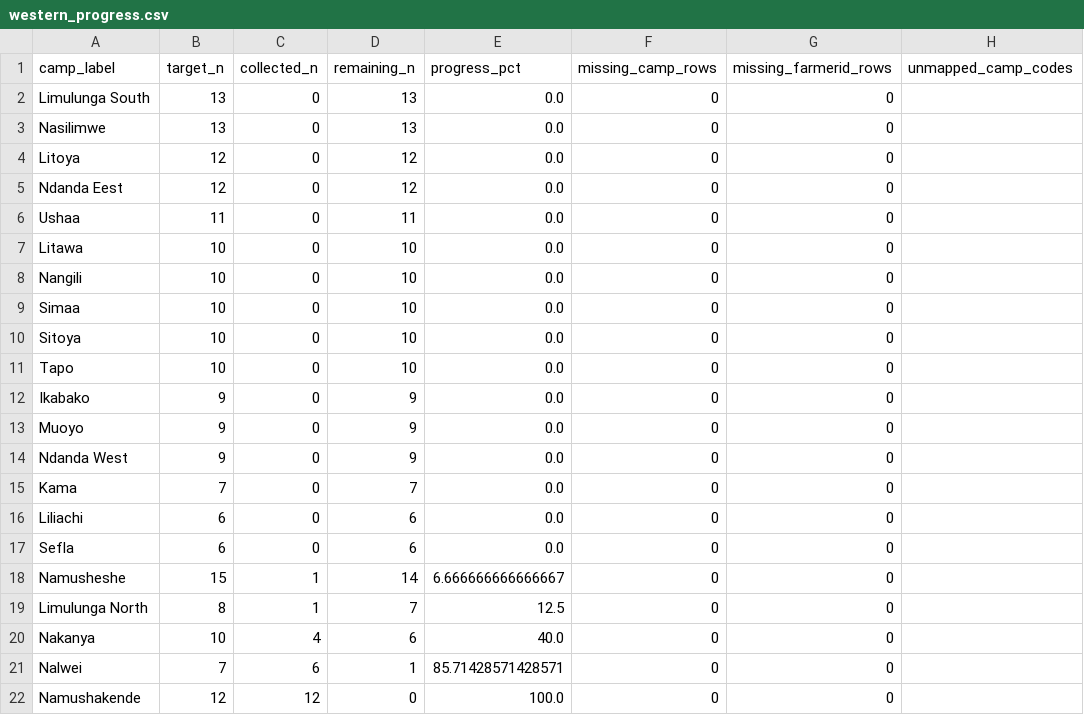
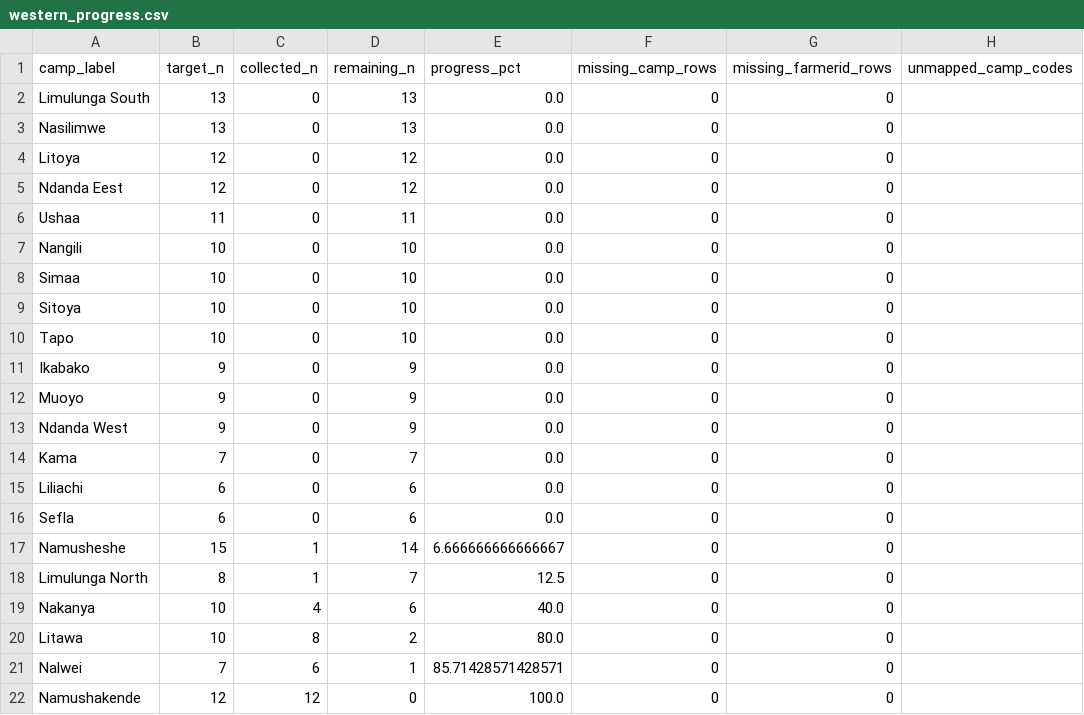
Before and after one commit to Ryota-uni/kobo_update, a CSV file: docs/western_progress.csv, drawn as a sheet.

```diff
--- a/docs/western_progress.csv
+++ b/docs/western_progress.csv
@@ -6,3 +6,2 @@ Ndanda Eest,12,0,12,0.0,0,0,
 Ushaa,11,0,11,0.0,0,0,
-Litawa,10,0,10,0.0,0,0,
 Nangili,10,0,10,0.0,0,0,
@@ -20,2 +19,3 @@ Limulunga North,8,1,7,12.5,0,0,
 Nakanya,10,4,6,40.0,0,0,
+Litawa,10,8,2,80.0,0,0,
 Nalwei,7,6,1,85.71428571428571,0,0,
```
Also changed, not shown: 2 other files.
